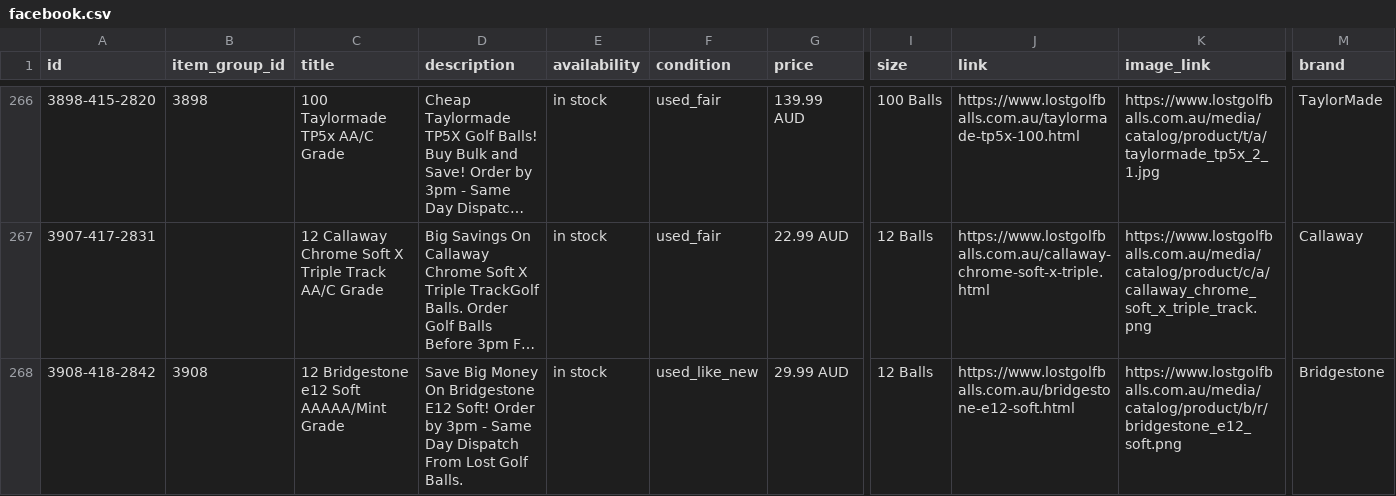
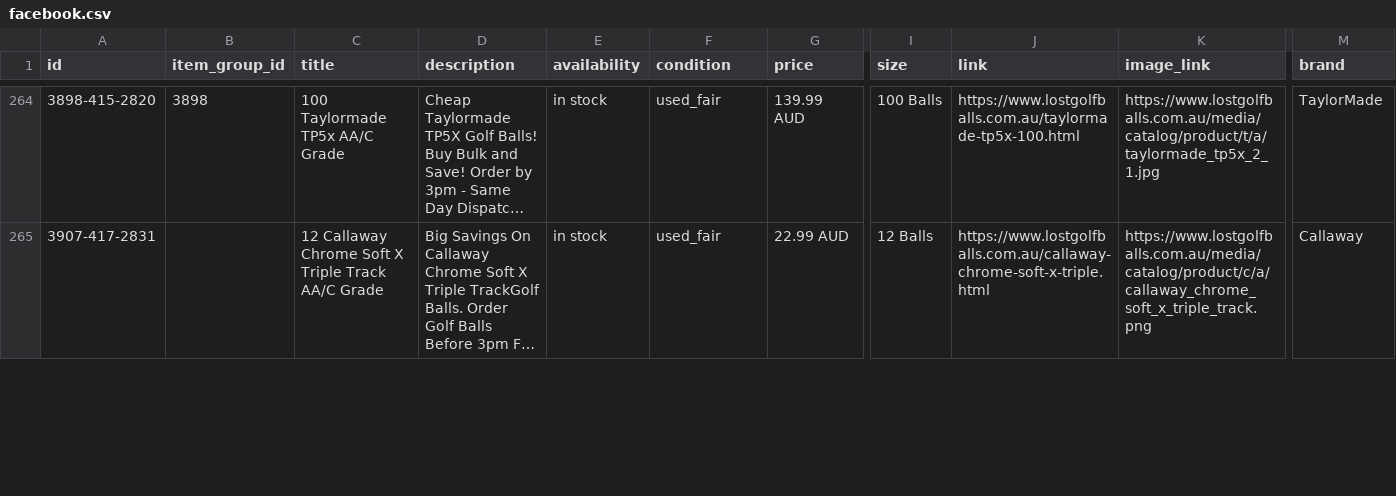
Before and after one commit to NavneetNairFj/catalog-feed, a CSV file: facebook.csv, drawn as a sheet; only a part is shown, gaps mark what is left out; long unchanged cells end in …; rows hold the shown columns only; the diff covers the shown part only; the diff names each change by its address in the sheet, - before the commit and + after, or states it on an @@ line.

```diff
--- a/facebook.csv
+++ b/facebook.csv
-row 268: 3908-418-2842 | 3908 | 12 Bridgestone e12 Soft AAAAA/Mint Grade | Save Big Money On Bridgestone E12 Soft! Order by 3pm - Same Day Dispatch From Lost Golf Balls. | in stock | used_like_new | 29.99 AUD | 12 Balls | https://www.lostgolfballs.com.au/bridgestone-e12-soft.html | https://www.lostgolfballs.com.au/media/catalog/product/b/r/bridgestone_e12_soft.png | Bridgestone
```
Also changed, not shown: 4 removed rows and 7 edited cells elsewhere in this file, 1 other file.
